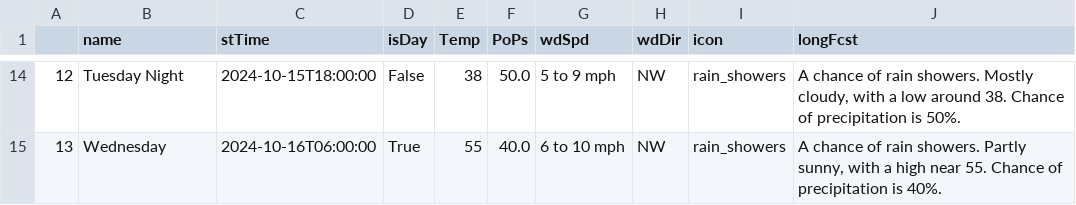
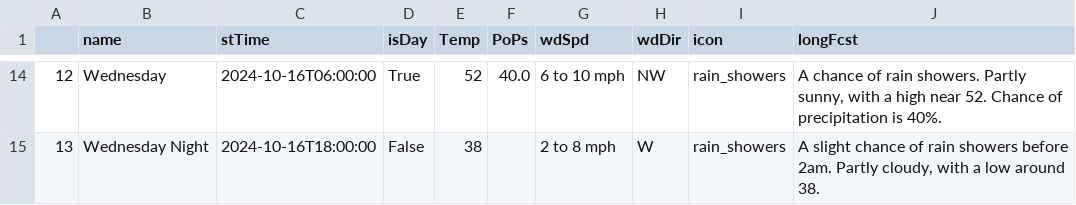
Before and after one commit to avinasharavind/weather-dashboard, a CSV file: static/files/dayData.csv, drawn as a sheet; only a part is shown, gaps mark what is left out; the diff covers the shown part only.

```diff
--- a/static/files/dayData.csv
+++ b/static/files/dayData.csv
@@ -14,2 +14,2 @@
-12,Tuesday Night,2024-10-15T18:00:00,False,38,50.0,5 to 9 mph,NW,rain_showers,"A chance of rain showers. Mostly cloudy, with a low around 38. Chance of precipitation is 50%."
-13,Wednesday,2024-10-16T06:00:00,True,55,40.0,6 to 10 mph,NW,rain_showers,"A chance of rain showers. Partly sunny, with a high near 55. Chance of precipitation is 40%."
+12,Wednesday,2024-10-16T06:00:00,True,52,40.0,6 to 10 mph,NW,rain_showers,"A chance of rain showers. Partly sunny, with a high near 52. Chance of precipitation is 40%."
+13,Wednesday Night,2024-10-16T18:00:00,False,38,,2 to 8 mph,W,rain_showers,"A slight chance of rain showers before 2am. Partly cloudy, with a low around 38."
```
Also changed, not shown: 94 edited cells elsewhere in this file, static/files/hourData.csv, 3 other files.
